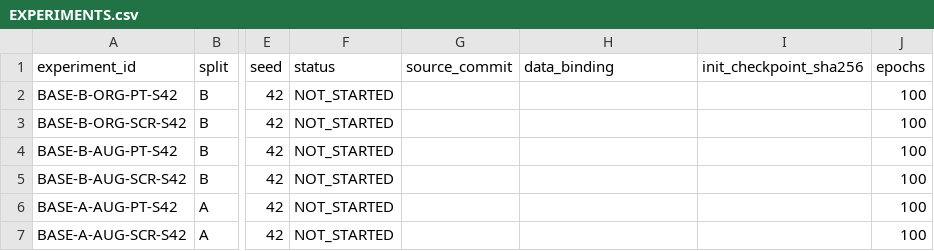
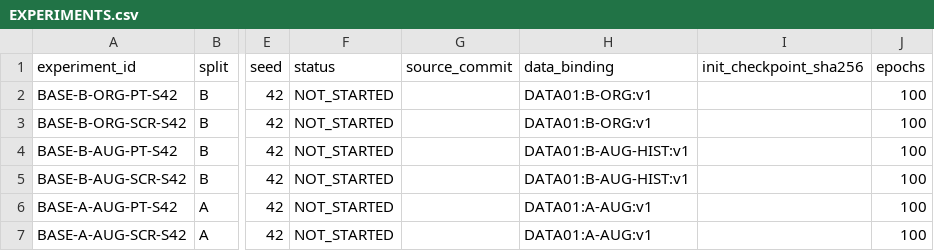
Before and after one commit to nithoukhan1/ResEMA, a CSV file: research/05_experiments/EXPERIMENTS.csv, drawn as a sheet; only a part is shown, gaps mark what is left out; the diff names each change by its address in the sheet, - before the commit and + after, or states it on an @@ line.

Commit message:
research: freeze active dataset bindings

```diff
--- a/research/05_experiments/EXPERIMENTS.csv
+++ b/research/05_experiments/EXPERIMENTS.csv
-H2:H3 (data_binding): (empty)
+H2:H3 (data_binding): DATA01:B-ORG:v1
-H4:H5 (data_binding): (empty)
+H4:H5 (data_binding): DATA01:B-AUG-HIST:v1
-H6:H7 (data_binding): (empty)
+H6:H7 (data_binding): DATA01:A-AUG:v1
```
Also changed, not shown: 4 other files.
